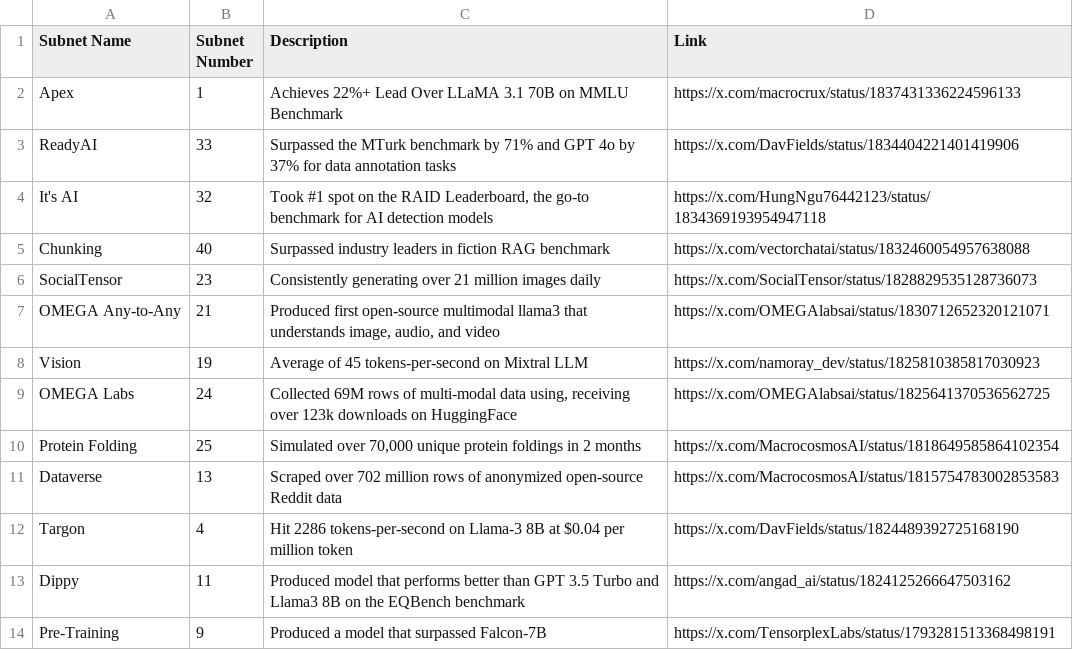
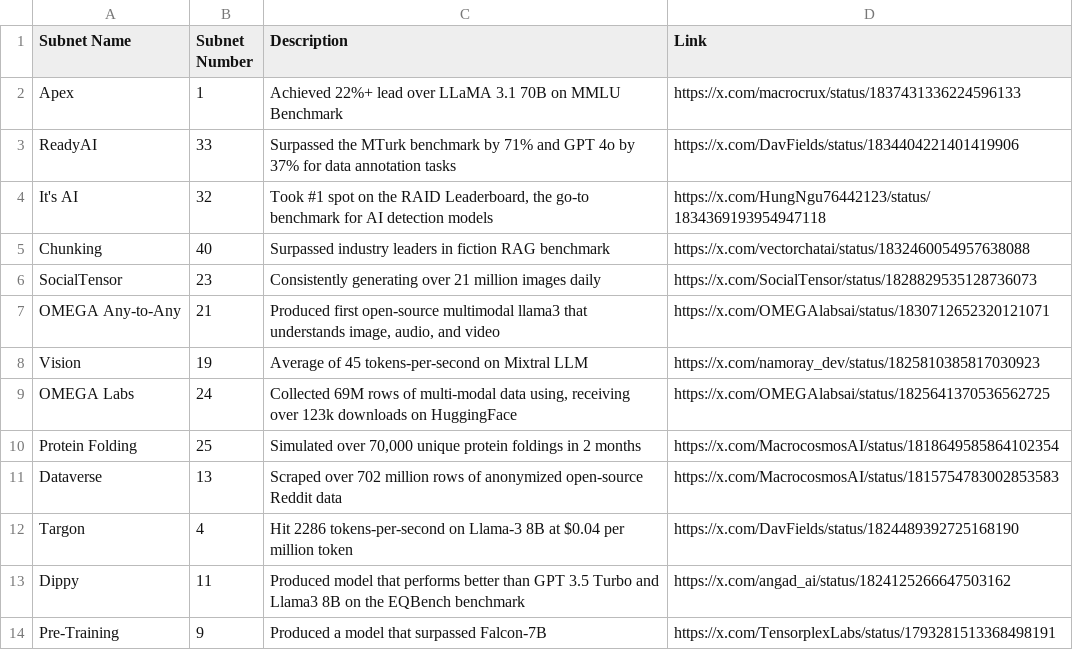
Before and after one commit to nothinglabsorg/taopill-data, a CSV file: achievements.csv, drawn as a sheet.

Commit message:
Add files via upload

```diff
--- a/achievements.csv
+++ b/achievements.csv
@@ -1,3 +1,3 @@
 Subnet Name,Subnet Number,Description,Link
-Apex,1,Achieves 22%+ Lead Over LLaMA 3.1 70B on MMLU Benchmark,https://x.com/macrocrux/status/1837431336224596133
+Apex,1,Achieved 22%+ lead over LLaMA 3.1 70B on MMLU Benchmark,https://x.com/macrocrux/status/1837431336224596133
 ReadyAI,33,Surpassed the MTurk benchmark by 71% and GPT 4o by 37% for data annotation tasks,https://x.com/DavFields/status/1834404221401419906
```
